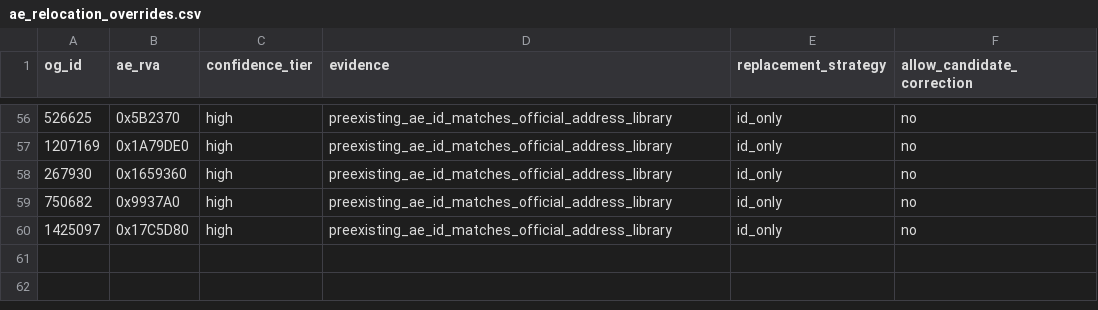
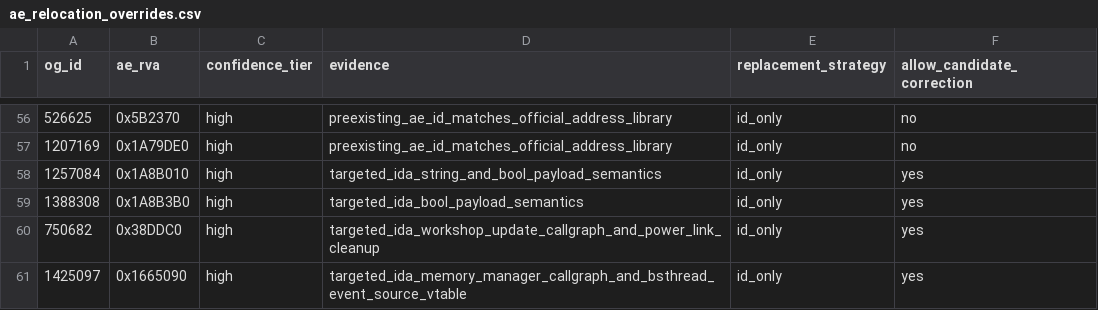
Before and after one commit to Zzyxz/CommonLibF4AE, a CSV file: tools/ae_relocation_overrides.csv, drawn as a sheet; only a part is shown, gaps mark what is left out.

Commit message:
Fix verified Fallout 4 AE relocations

```diff
--- a/tools/ae_relocation_overrides.csv
+++ b/tools/ae_relocation_overrides.csv
@@ -57,4 +57,5 @@ og_id;ae_rva;confidence_tier;evidence;replacement_strategy;allow_candidate_corre
 1207169;0x1A79DE0;high;preexisting_ae_id_matches_official_address_library;id_only;no
-267930;0x1659360;high;preexisting_ae_id_matches_official_address_library;id_only;no
-750682;0x9937A0;high;preexisting_ae_id_matches_official_address_library;id_only;no
-1425097;0x17C5D80;high;preexisting_ae_id_matches_official_address_library;id_only;no
+1257084;0x1A8B010;high;targeted_ida_string_and_bool_payload_semantics;id_only;yes
+1388308;0x1A8B3B0;high;targeted_ida_bool_payload_semantics;id_only;yes
+750682;0x38DDC0;high;targeted_ida_workshop_update_callgraph_and_power_link_cleanup;id_only;yes
+1425097;0x1665090;high;targeted_ida_memory_manager_callgraph_and_bsthread_event_source_vtable;id_only;yes
```
Also changed, not shown: 3 other files.
